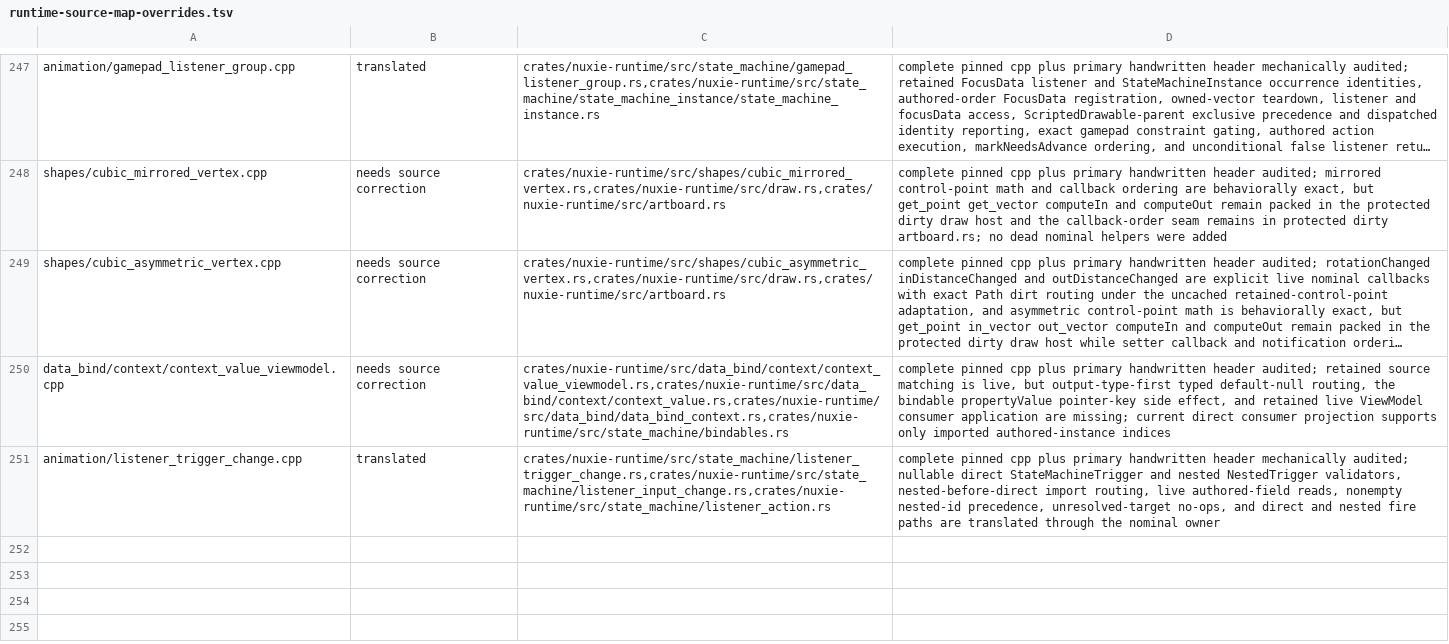
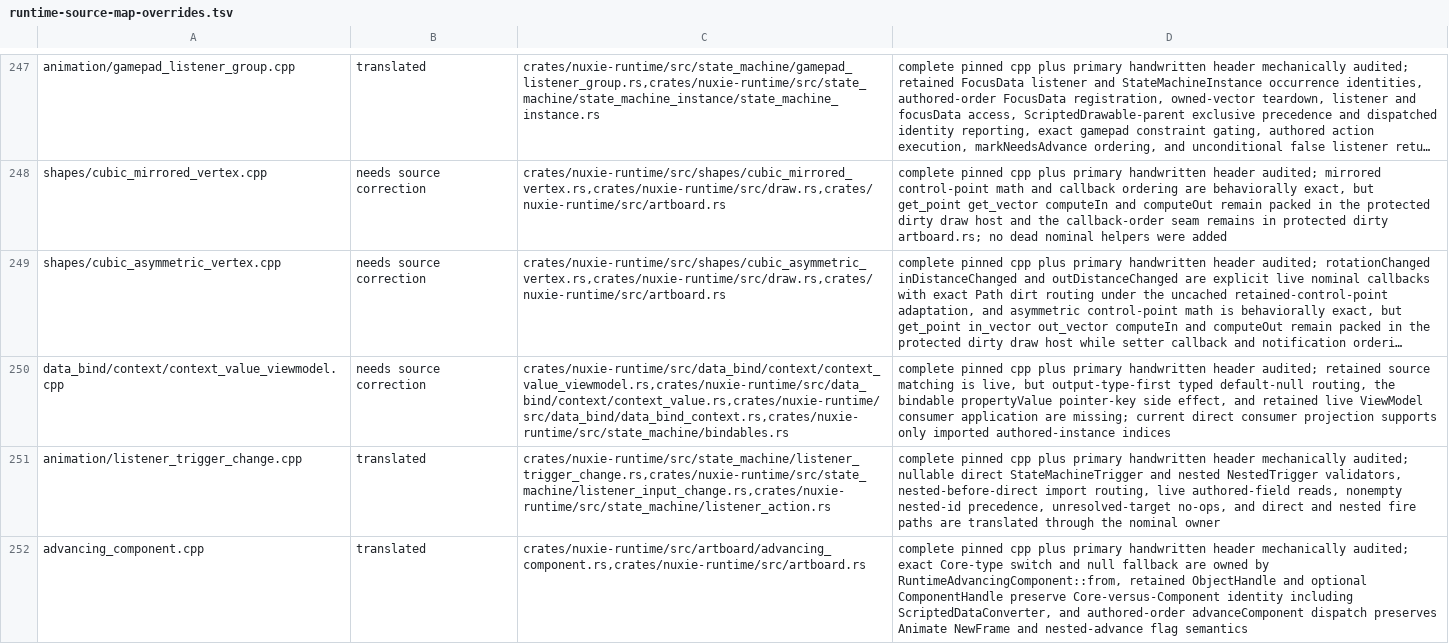
Before and after one commit to nuxieai/nuxie-runtime, a TSV file: docs/runtime-source-map-overrides.tsv, drawn as a sheet; only a part is shown, gaps mark what is left out; long unchanged cells end in …; the diff names each change by its address in the sheet, - before the commit and + after, or states it on an @@ line.

Commit message:
Complete AdvancingComponent source owner

```diff
--- a/docs/runtime-source-map-overrides.tsv
+++ b/docs/runtime-source-map-overrides.tsv
+row 252: advancing_component.cpp | translated | crates/nuxie-runtime/src/artboard/advancing_component.rs,crates/nuxie-runtime/src/artboard.rs | complete pinned cpp plus primary handwritten header mechanically audited; exact Core-type switch and null fallback are owned by RuntimeAdvancingComponent::from, retained ObjectHandle and optional ComponentHandle preserve Core-versus-Component identity including ScriptedDataConverter, and authored-order advanceComponent dispatch preserves Animate NewFrame and nested-advance flag semantics
```
Also changed, not shown: 2 other files.
